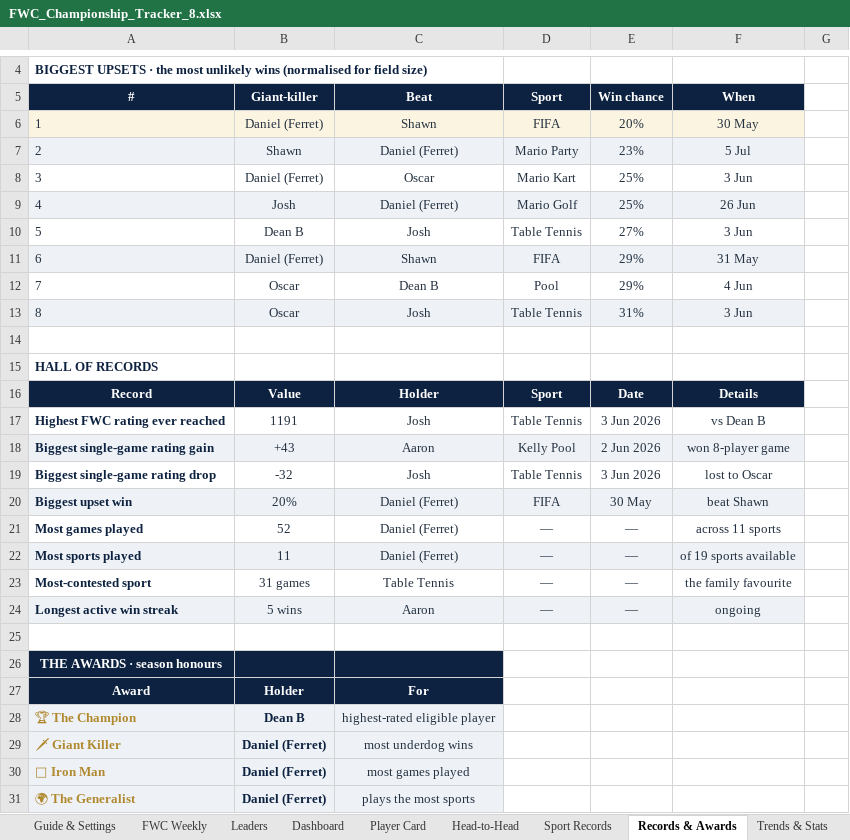
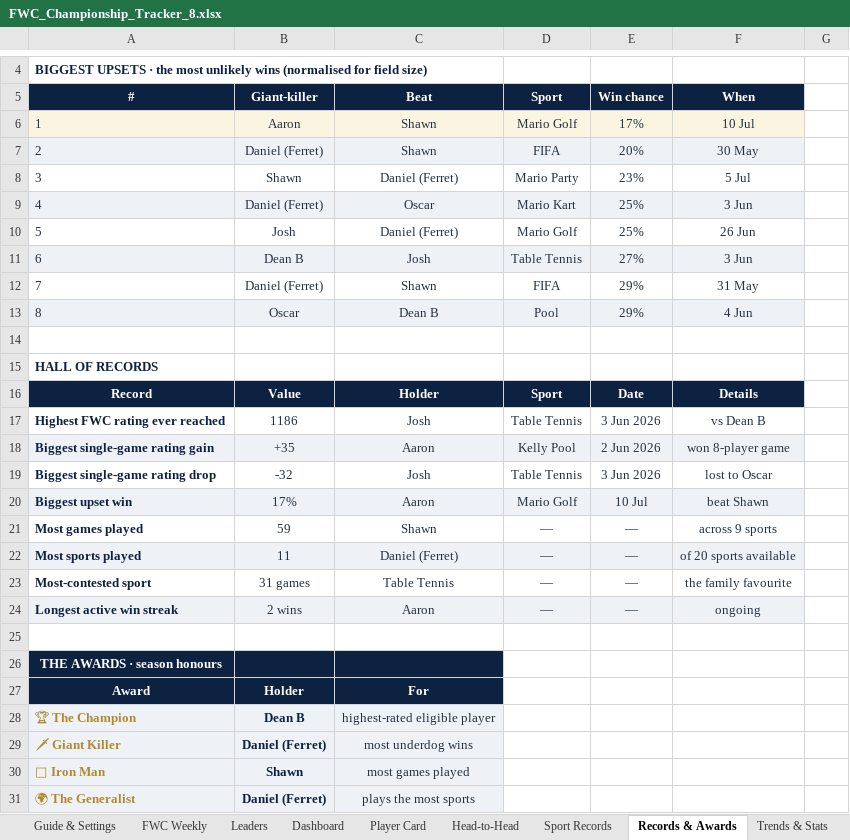
Before and after one commit to PeachyAUS/fwc, an Excel workbook: FWC_Championship_Tracker_8.xlsx, sheet Records & Awards, drawn as a sheet; only a part is shown, gaps mark what is left out; values as stored, in another font and other column widths than the file's, no borders; removed rows and columns are numbered as before the commit, all else as after; the diff names each change by its address in the sheet, - before the commit and + after, or states it on an @@ line.

```diff
--- a/FWC_Championship_Tracker_8.xlsx (sheet Records & Awards)
+++ b/FWC_Championship_Tracker_8.xlsx (sheet Records & Awards)
+row 6: 1 | Aaron | Shawn | Mario Golf | 17% | 10 Jul
-A7 (#): 1
+A7 (#): 2
-A8 (#): 2
+A8 (#): 3
-A8:F8 fill: #EEF2F7
+A8:F8 fill: none
-A9 (#): 3
+A9 (#): 4
-A9:F9 fill: none
+A9:F9 fill: #EEF2F7
-A10 (#): 4
+A10 (#): 5
-A10:F10 fill: #EEF2F7
+A10:F10 fill: none
-A11 (#): 5
+A11 (#): 6
-A11:F11 fill: none
+A11:F11 fill: #EEF2F7
-A12 (#): 6
+A12 (#): 7
-A12:F12 fill: #EEF2F7
+A12:F12 fill: none
-row 12: 7 | Oscar | Dean B | Pool | 29% | 4 Jun
-C13 (Beat): Josh
+C13 (Beat): Dean B
-D13 (Sport): Table Tennis
+D13 (Sport): Pool
-E13 (Win chance): 31%
+E13 (Win chance): 29%
-F13 (When): 3 Jun
+F13 (When): 4 Jun
-B17 (Giant-killer): 1191
+B17 (Giant-killer): 1186
-B18 (Giant-killer): +43
+B18 (Giant-killer): +35
-B20 (Giant-killer): 20%
+B20 (Giant-killer): 17%
-C20 (Beat): Daniel (Ferret)
+C20 (Beat): Aaron
-D20 (Sport): FIFA
+D20 (Sport): Mario Golf
-E20 (Win chance): 30 May
+E20 (Win chance): 10 Jul
-B21 (Giant-killer): 52
+B21 (Giant-killer): 59
-C21 (Beat): Daniel (Ferret)
+C21 (Beat): Shawn
-F21 (When): across 11 sports
+F21 (When): across 9 sports
-F22 (When): of 19 sports available
+F22 (When): of 20 sports available
-B24 (Giant-killer): 5 wins
+B24 (Giant-killer): 2 wins
-B30 (Giant-killer): Daniel (Ferret)
+B30 (Giant-killer): Shawn
```
Also changed, not shown: sheet Match Log, sheet Dashboard, sheet Sport Records, sheet Trends & Stats, sheet Player Card, sheet Leaders, 3 more sheets, other sheet tabs, formulas that keep their value, hidden cells, 1 other file.
